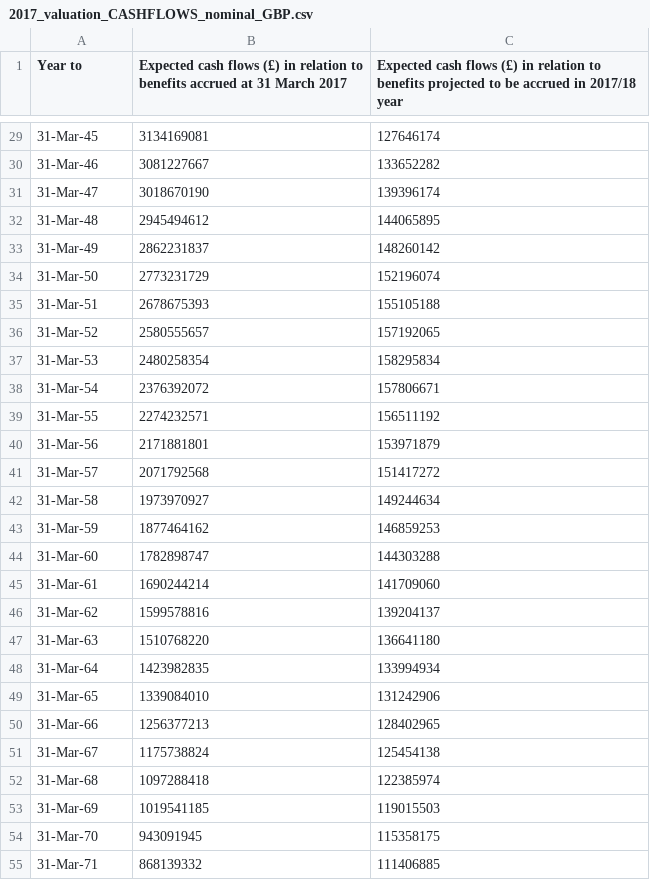
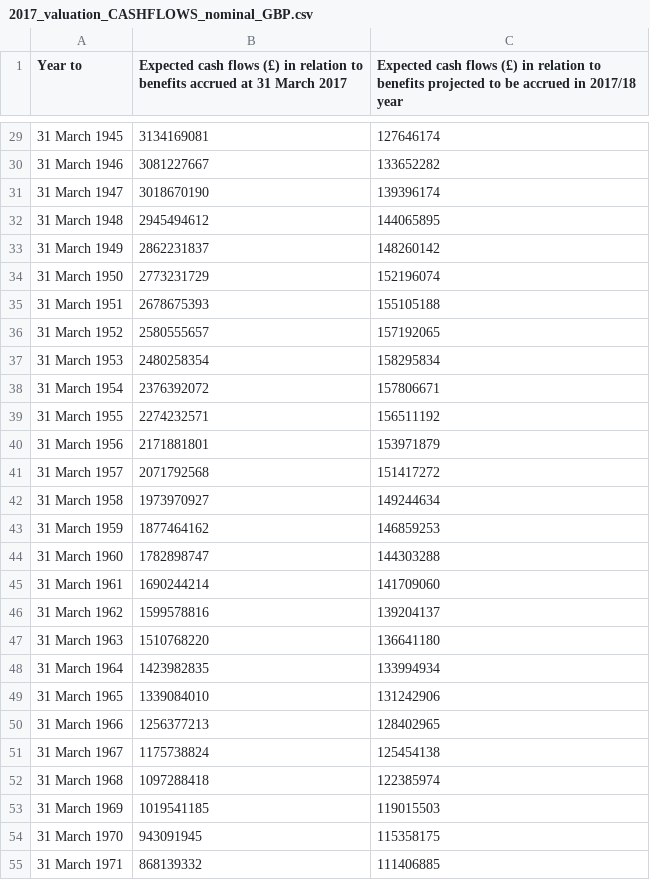
Before and after one commit to SussexUCU/USS, a CSV file: data/cashflows/2017_valuation_CASHFLOWS_nominal_GBP.csv, drawn as a sheet; only a part is shown, gaps mark what is left out; the diff covers the shown part only.

```diff
--- a/data/cashflows/2017_valuation_CASHFLOWS_nominal_GBP.csv
+++ b/data/cashflows/2017_valuation_CASHFLOWS_nominal_GBP.csv
@@ -29,27 +29,27 @@ Year to,Expected cash flows (£) in relation to benefits accrued at 31 March 201
-31-Mar-45,3134169081,127646174
-31-Mar-46,3081227667,133652282
-31-Mar-47,3018670190,139396174
-31-Mar-48,2945494612,144065895
-31-Mar-49,2862231837,148260142
-31-Mar-50,2773231729,152196074
-31-Mar-51,2678675393,155105188
-31-Mar-52,2580555657,157192065
-31-Mar-53,2480258354,158295834
-31-Mar-54,2376392072,157806671
-31-Mar-55,2274232571,156511192
-31-Mar-56,2171881801,153971879
-31-Mar-57,2071792568,151417272
-31-Mar-58,1973970927,149244634
-31-Mar-59,1877464162,146859253
-31-Mar-60,1782898747,144303288
-31-Mar-61,1690244214,141709060
-31-Mar-62,1599578816,139204137
-31-Mar-63,1510768220,136641180
-31-Mar-64,1423982835,133994934
-31-Mar-65,1339084010,131242906
-31-Mar-66,1256377213,128402965
-31-Mar-67,1175738824,125454138
-31-Mar-68,1097288418,122385974
-31-Mar-69,1019541185,119015503
-31-Mar-70,943091945,115358175
-31-Mar-71,868139332,111406885
+31 March 1945,3134169081,127646174
+31 March 1946,3081227667,133652282
+31 March 1947,3018670190,139396174
+31 March 1948,2945494612,144065895
+31 March 1949,2862231837,148260142
+31 March 1950,2773231729,152196074
+31 March 1951,2678675393,155105188
+31 March 1952,2580555657,157192065
+31 March 1953,2480258354,158295834
+31 March 1954,2376392072,157806671
+31 March 1955,2274232571,156511192
+31 March 1956,2171881801,153971879
+31 March 1957,2071792568,151417272
+31 March 1958,1973970927,149244634
+31 March 1959,1877464162,146859253
+31 March 1960,1782898747,144303288
+31 March 1961,1690244214,141709060
+31 March 1962,1599578816,139204137
+31 March 1963,1510768220,136641180
+31 March 1964,1423982835,133994934
+31 March 1965,1339084010,131242906
+31 March 1966,1256377213,128402965
+31 March 1967,1175738824,125454138
+31 March 1968,1097288418,122385974
+31 March 1969,1019541185,119015503
+31 March 1970,943091945,115358175
+31 March 1971,868139332,111406885
```
Also changed, not shown: 73 edited cells elsewhere in this file.
